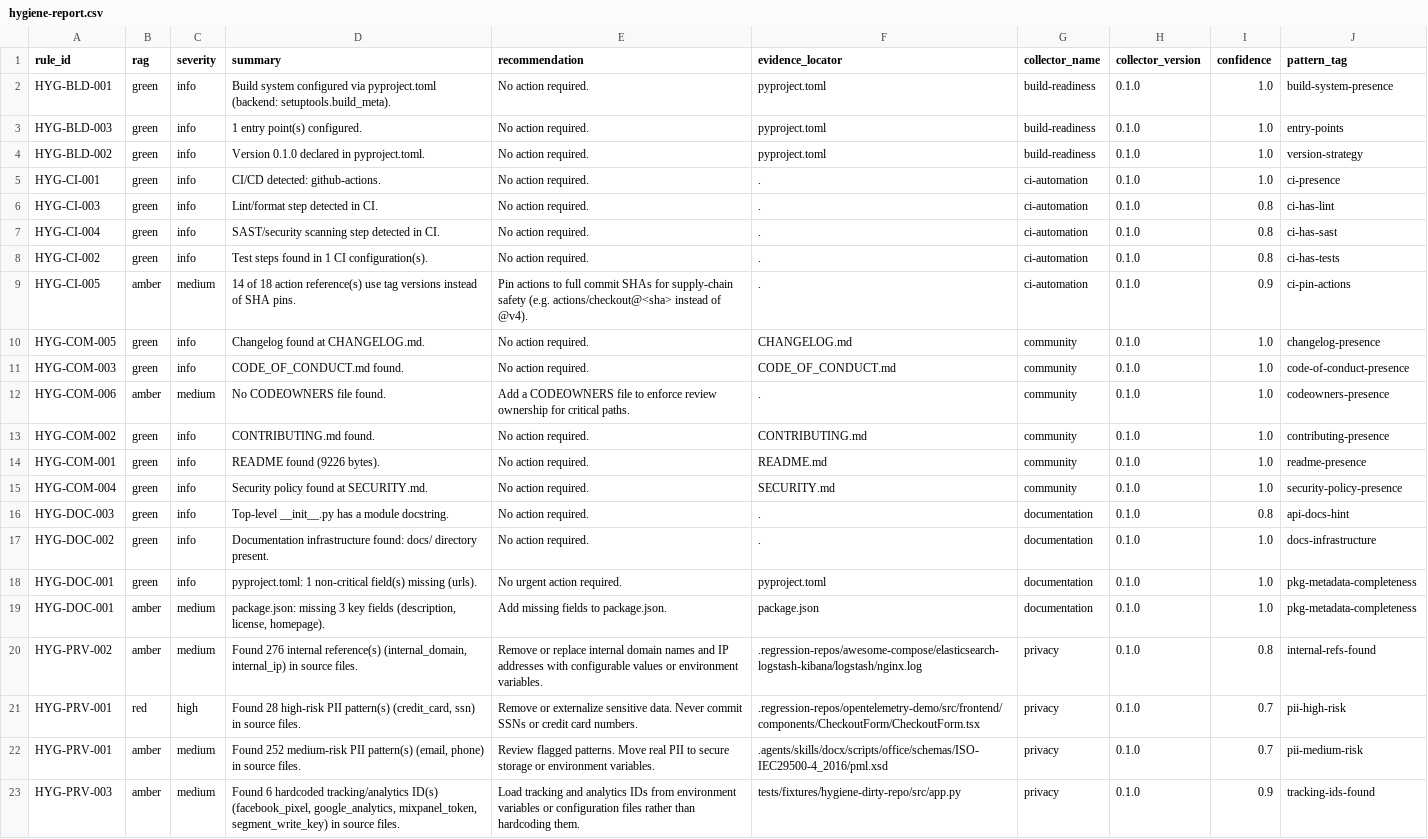
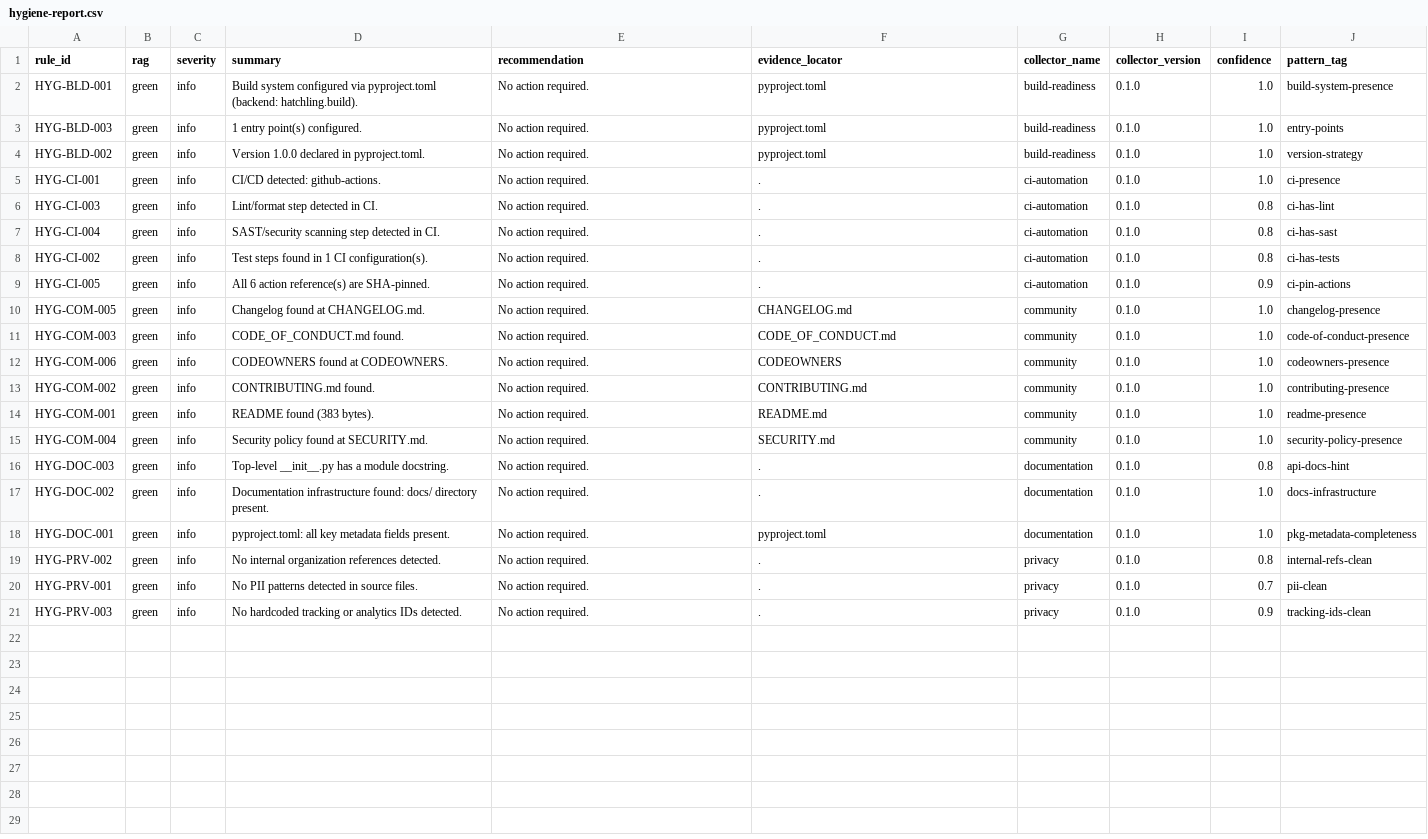
Before and after one commit to JimAKennedy/nfr-review, a CSV file: hygiene-report.csv, drawn as a sheet.

Commit message:
feat: CLI Output Hygiene & Logging Framework
Completed slices:
- S01: S01
- S02: S02
- S03: S03
- S04: S04

GSD-Milestone: M009
Branch: milestone/M009

```diff
--- a/hygiene-report.csv
+++ b/hygiene-report.csv
@@ -1,5 +1,5 @@
 rule_id,rag,severity,summary,recommendation,evidence_locator,collector_name,collector_version,confidence,pattern_tag
-HYG-BLD-001,green,info,Build system configured via pyproject.toml (backend: setuptools.build_meta).,No action required.,pyproject.toml,build-readiness,0.1.0,1.0,build-system-presence
+HYG-BLD-001,green,info,Build system configured via pyproject.toml (backend: hatchling.build).,No action required.,pyproject.toml,build-readiness,0.1.0,1.0,build-system-presence
 HYG-BLD-003,green,info,1 entry point(s) configured.,No action required.,pyproject.toml,build-readiness,0.1.0,1.0,entry-points
-HYG-BLD-002,green,info,Version 0.1.0 declared in pyproject.toml.,No action required.,pyproject.toml,build-readiness,0.1.0,1.0,version-strategy
+HYG-BLD-002,green,info,Version 1.0.0 declared in pyproject.toml.,No action required.,pyproject.toml,build-readiness,0.1.0,1.0,version-strategy
 HYG-CI-001,green,info,CI/CD detected: github-actions.,No action required.,.,ci-automation,0.1.0,1.0,ci-presence
@@ -8,8 +8,8 @@ HYG-CI-004,green,info,SAST/security scanning step detected in CI.,No action requ
 HYG-CI-002,green,info,Test steps found in 1 CI configuration(s).,No action required.,.,ci-automation,0.1.0,0.8,ci-has-tests
-HYG-CI-005,amber,medium,14 of 18 action reference(s) use tag versions instead of SHA pins.,Pin actions to full commit SHAs for supply-chain safety (e.g. actions/checkout@<sha> instead of @v4).,.,ci-automation,0.1.0,0.9,ci-pin-actions
+HYG-CI-005,green,info,All 6 action reference(s) are SHA-pinned.,No action required.,.,ci-automation,0.1.0,0.9,ci-pin-actions
 HYG-COM-005,green,info,Changelog found at CHANGELOG.md.,No action required.,CHANGELOG.md,community,0.1.0,1.0,changelog-presence
 HYG-COM-003,green,info,CODE_OF_CONDUCT.md found.,No action required.,CODE_OF_CONDUCT.md,community,0.1.0,1.0,code-of-conduct-presence
-HYG-COM-006,amber,medium,No CODEOWNERS file found.,Add a CODEOWNERS file to enforce review ownership for critical paths.,.,community,0.1.0,1.0,codeowners-presence
+HYG-COM-006,green,info,CODEOWNERS found at CODEOWNERS.,No action required.,CODEOWNERS,community,0.1.0,1.0,codeowners-presence
 HYG-COM-002,green,info,CONTRIBUTING.md found.,No action required.,CONTRIBUTING.md,community,0.1.0,1.0,contributing-presence
-HYG-COM-001,green,info,README found (9226 bytes).,No action required.,README.md,community,0.1.0,1.0,readme-presence
+HYG-COM-001,green,info,README found (383 bytes).,No action required.,README.md,community,0.1.0,1.0,readme-presence
 HYG-COM-004,green,info,Security policy found at SECURITY.md.,No action required.,SECURITY.md,community,0.1.0,1.0,security-policy-presence
@@ -17,7 +17,5 @@ HYG-DOC-003,green,info,Top-level __init__.py has a module docstring.,No action r
 HYG-DOC-002,green,info,Documentation infrastructure found: docs/ directory present.,No action required.,.,documentation,0.1.0,1.0,docs-infrastructure
-HYG-DOC-001,green,info,pyproject.toml: 1 non-critical field(s) missing (urls).,No urgent action required.,pyproject.toml,documentation,0.1.0,1.0,pkg-metadata-completeness
-HYG-DOC-001,amber,medium,"package.json: missing 3 key fields (description, license, homepage).",Add missing fields to package.json.,package.json,documentation,0.1.0,1.0,pkg-metadata-completeness
-HYG-PRV-002,amber,medium,"Found 276 internal reference(s) (internal_domain, internal_ip) in source files.",Remove or replace internal domain names and IP addresses with configurable values or environment variables.,.regression-repos/awesome-compose/elasticsearch-logstash-kibana/logstash/nginx.log,privacy,0.1.0,0.8,internal-refs-found
-HYG-PRV-001,red,high,"Found 28 high-risk PII pattern(s) (credit_card, ssn) in source files.",Remove or externalize sensitive data. Never commit SSNs or credit card numbers.,.regression-repos/opentelemetry-demo/src/frontend/components/CheckoutForm/CheckoutForm.tsx,privacy,0.1.0,0.7,pii-high-risk
-HYG-PRV-001,amber,medium,"Found 252 medium-risk PII pattern(s) (email, phone) in source files.",Review flagged patterns. Move real PII to secure storage or environment variables.,.agents/skills/docx/scripts/office/schemas/ISO-IEC29500-4_2016/pml.xsd,privacy,0.1.0,0.7,pii-medium-risk
-HYG-PRV-003,amber,medium,"Found 6 hardcoded tracking/analytics ID(s) (facebook_pixel, google_analytics, mixpanel_token, segment_write_key) in source files.",Load tracking and analytics IDs from environment variables or configuration files rather than hardcoding them.,tests/fixtures/hygiene-dirty-repo/src/app.py,privacy,0.1.0,0.9,tracking-ids-found
+HYG-DOC-001,green,info,pyproject.toml: all key metadata fields present.,No action required.,pyproject.toml,documentation,0.1.0,1.0,pkg-metadata-completeness
+HYG-PRV-002,green,info,No internal organization references detected.,No action required.,.,privacy,0.1.0,0.8,internal-refs-clean
+HYG-PRV-001,green,info,No PII patterns detected in source files.,No action required.,.,privacy,0.1.0,0.7,pii-clean
+HYG-PRV-003,green,info,No hardcoded tracking or analytics IDs detected.,No action required.,.,privacy,0.1.0,0.9,tracking-ids-clean
```
Also changed, not shown: 38 other files.
